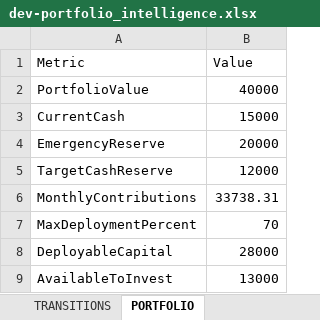
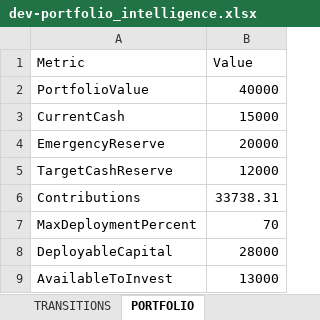
Before and after one commit to husainnatha/tradingsystem, an Excel workbook: data/exports/dev-portfolio_intelligence.xlsx, sheet PORTFOLIO, drawn as a sheet; values as stored, in another font and other column widths than the file's, no borders; the diff names each change by its address in the sheet, - before the commit and + after, or states it on an @@ line.

```diff
--- a/data/exports/dev-portfolio_intelligence.xlsx (sheet PORTFOLIO)
+++ b/data/exports/dev-portfolio_intelligence.xlsx (sheet PORTFOLIO)
-A6 (Metric): MonthlyContributions
+A6 (Metric): Contributions
```
Also changed, not shown: sheet POSITION_SIZING, 10 other files.
